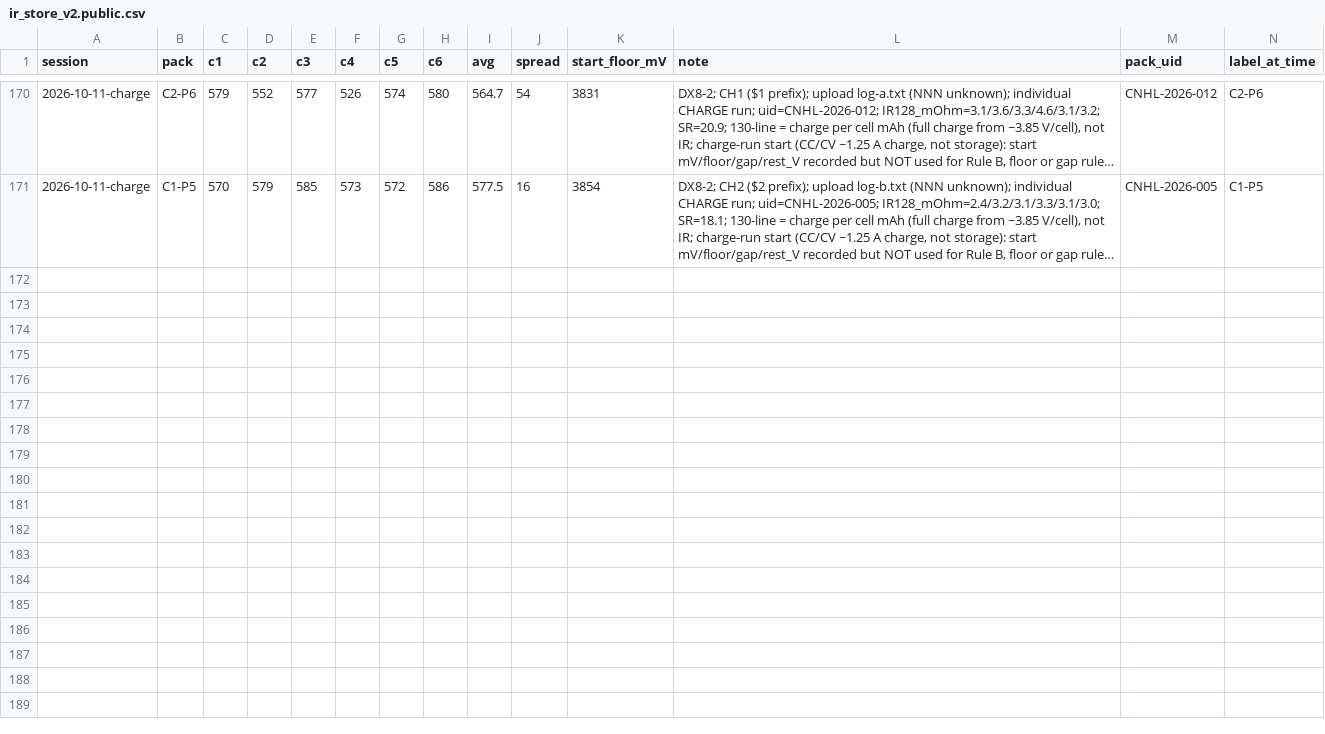
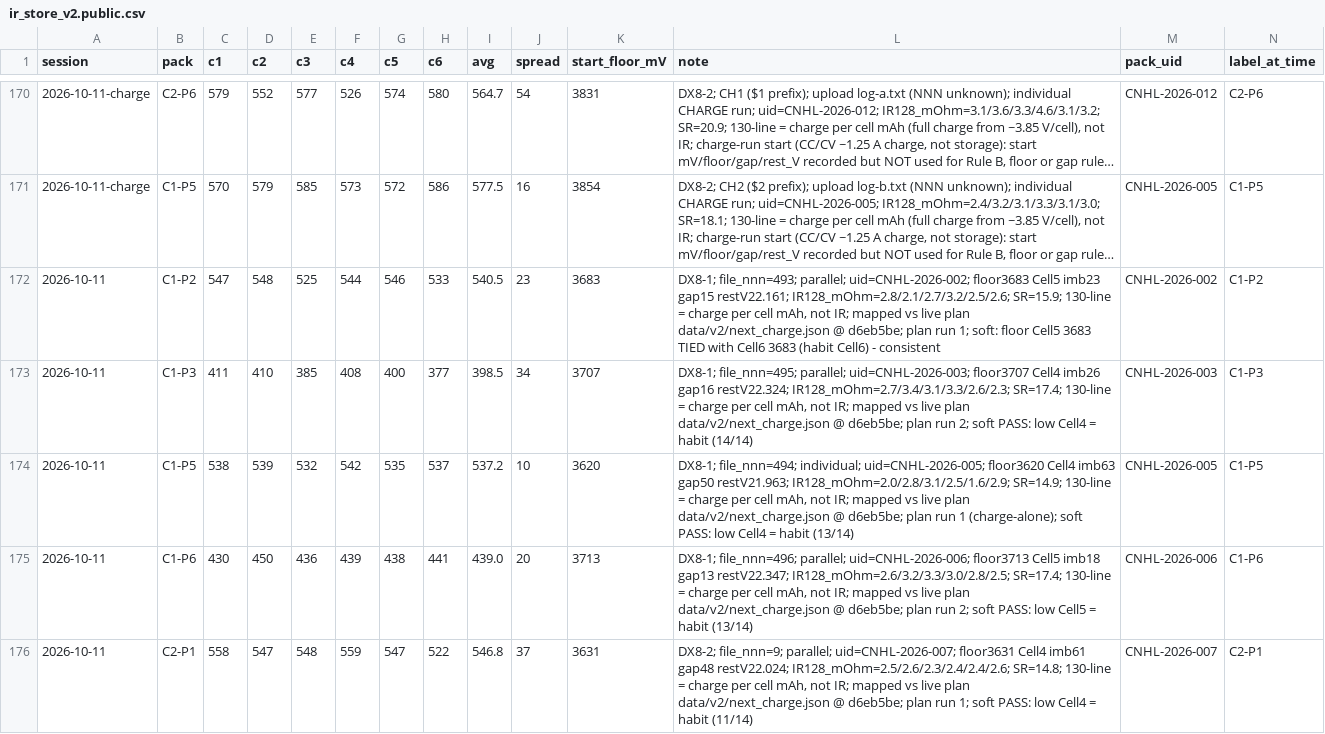
Before and after one commit to crpearson/site, a CSV file: data/v2/ir_store_v2.public.csv, drawn as a sheet; only a part is shown, gaps mark what is left out; long unchanged cells end in …; rows hold the shown columns only; the diff covers the shown part only; the diff names each change by its address in the sheet, - before the commit and + after, or states it on an @@ line.

```diff
--- a/data/v2/ir_store_v2.public.csv
+++ b/data/v2/ir_store_v2.public.csv
+row 172: 2026-10-11 | C1-P2 | 547 | 548 | 525 | 544 | 546 | 533 | 540.5 | 23 | 3683 | DX8-1; file_nnn=493; parallel; uid=CNHL-2026-002; floor3683 Cell5 imb23 gap15 restV22.161; IR128_mOhm=2.8/2.1/2.7/3.2/2.5/2.6; SR=15.9; 130-line = charge per cell mAh, not IR; mapped vs live plan data/v2/next_charge.json @ d6eb5be; plan run 1; soft: floor Cell5 3683 TIED with Cell6 3683 (habit Cell6) - consistent | CNHL-2026-002 | C1-P2
+row 173: 2026-10-11 | C1-P3 | 411 | 410 | 385 | 408 | 400 | 377 | 398.5 | 34 | 3707 | DX8-1; file_nnn=495; parallel; uid=CNHL-2026-003; floor3707 Cell4 imb26 gap16 restV22.324; IR128_mOhm=2.7/3.4/3.1/3.3/2.6/2.3; SR=17.4; 130-line = charge per cell mAh, not IR; mapped vs live plan data/v2/next_charge.json @ d6eb5be; plan run 2; soft PASS: low Cell4 = habit (14/14) | CNHL-2026-003 | C1-P3
+row 174: 2026-10-11 | C1-P5 | 538 | 539 | 532 | 542 | 535 | 537 | 537.2 | 10 | 3620 | DX8-1; file_nnn=494; individual; uid=CNHL-2026-005; floor3620 Cell4 imb63 gap50 restV21.963; IR128_mOhm=2.0/2.8/3.1/2.5/1.6/2.9; SR=14.9; 130-line = charge per cell mAh, not IR; mapped vs live plan data/v2/next_charge.json @ d6eb5be; plan run 1 (charge-alone); soft PASS: low Cell4 = habit (13/14) | CNHL-2026-005 | C1-P5
+row 175: 2026-10-11 | C1-P6 | 430 | 450 | 436 | 439 | 438 | 441 | 439.0 | 20 | 3713 | DX8-1; file_nnn=496; parallel; uid=CNHL-2026-006; floor3713 Cell5 imb18 gap13 restV22.347; IR128_mOhm=2.6/3.2/3.3/3.0/2.8/2.5; SR=17.4; 130-line = charge per cell mAh, not IR; mapped vs live plan data/v2/next_charge.json @ d6eb5be; plan run 2; soft PASS: low Cell5 = habit (13/14) | CNHL-2026-006 | C1-P6
+row 176: 2026-10-11 | C2-P1 | 558 | 547 | 548 | 559 | 547 | 522 | 546.8 | 37 | 3631 | DX8-2; file_nnn=9; parallel; uid=CNHL-2026-007; floor3631 Cell4 imb61 gap48 restV22.024; IR128_mOhm=2.5/2.6/2.3/2.4/2.4/2.6; SR=14.8; 130-line = charge per cell mAh, not IR; mapped vs live plan data/v2/next_charge.json @ d6eb5be; plan run 1; soft PASS: low Cell4 = habit (11/14) | CNHL-2026-007 | C2-P1
```
Also changed, not shown: 4 added rows elsewhere in this file, data/v2/ir_store_v4.public.csv, data/v2/packs.csv, 13 other files.
